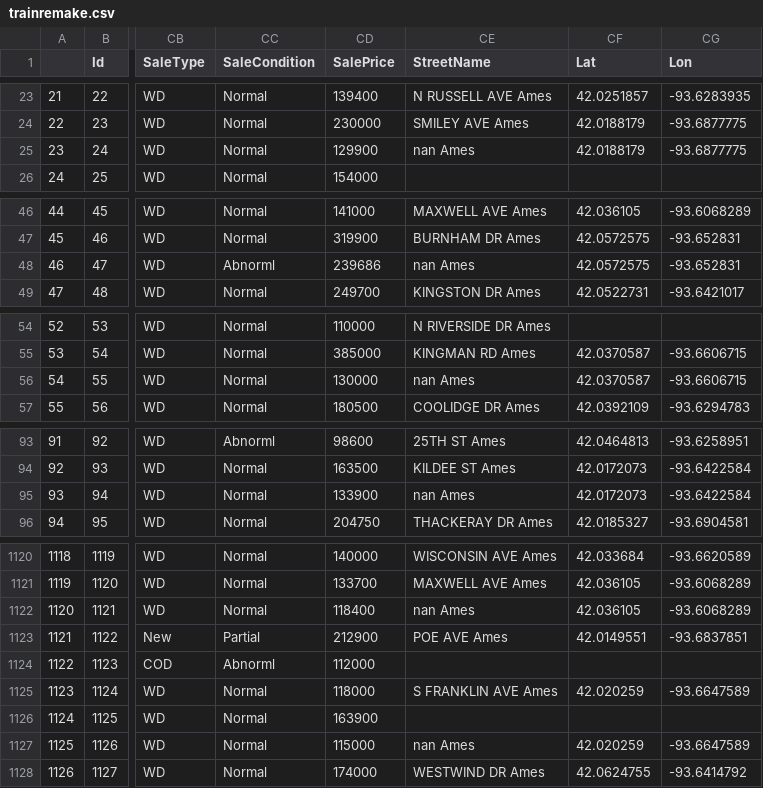
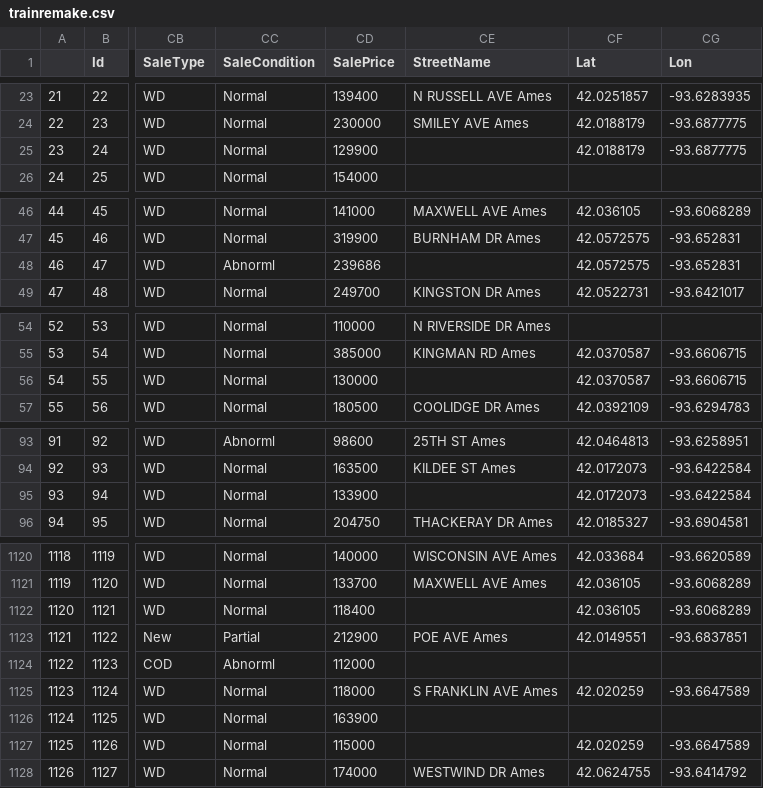
Before and after one commit to minortom/vse, a CSV file: models/aletom/data/trainremake.csv, drawn as a sheet; only a part is shown, gaps mark what is left out; the diff covers the shown part only; the diff names each change by its address in the sheet, - before the commit and + after, or states it on an @@ line.

```diff
--- a/models/aletom/data/trainremake.csv
+++ b/models/aletom/data/trainremake.csv
-CE25 (StreetName): nan Ames
+CE25 (StreetName): (empty)
-CE48 (StreetName): nan Ames
+CE48 (StreetName): (empty)
-CE56 (StreetName): nan Ames
+CE56 (StreetName): (empty)
-CE95 (StreetName): nan Ames
+CE95 (StreetName): (empty)
-CE1122 (StreetName): nan Ames
+CE1122 (StreetName): (empty)
-CE1127 (StreetName): nan Ames
+CE1127 (StreetName): (empty)
```
Also changed, not shown: 28 edited cells elsewhere in this file, 5 other files.
